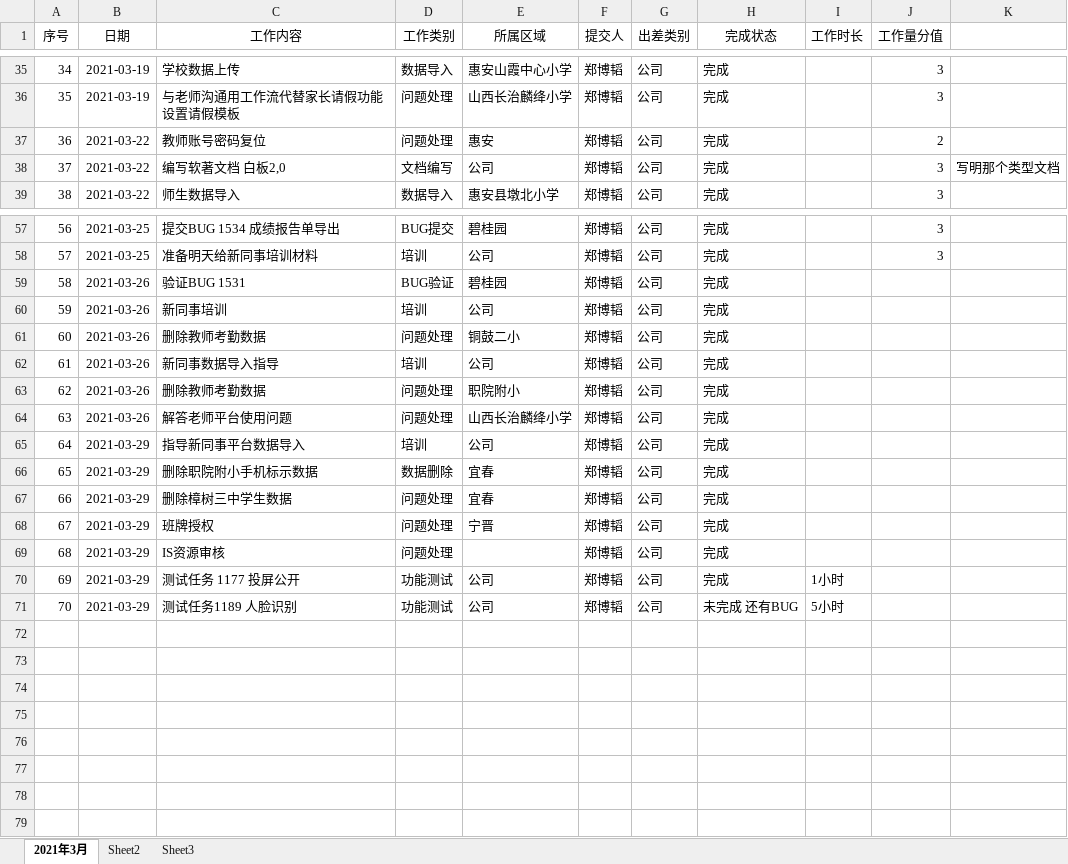
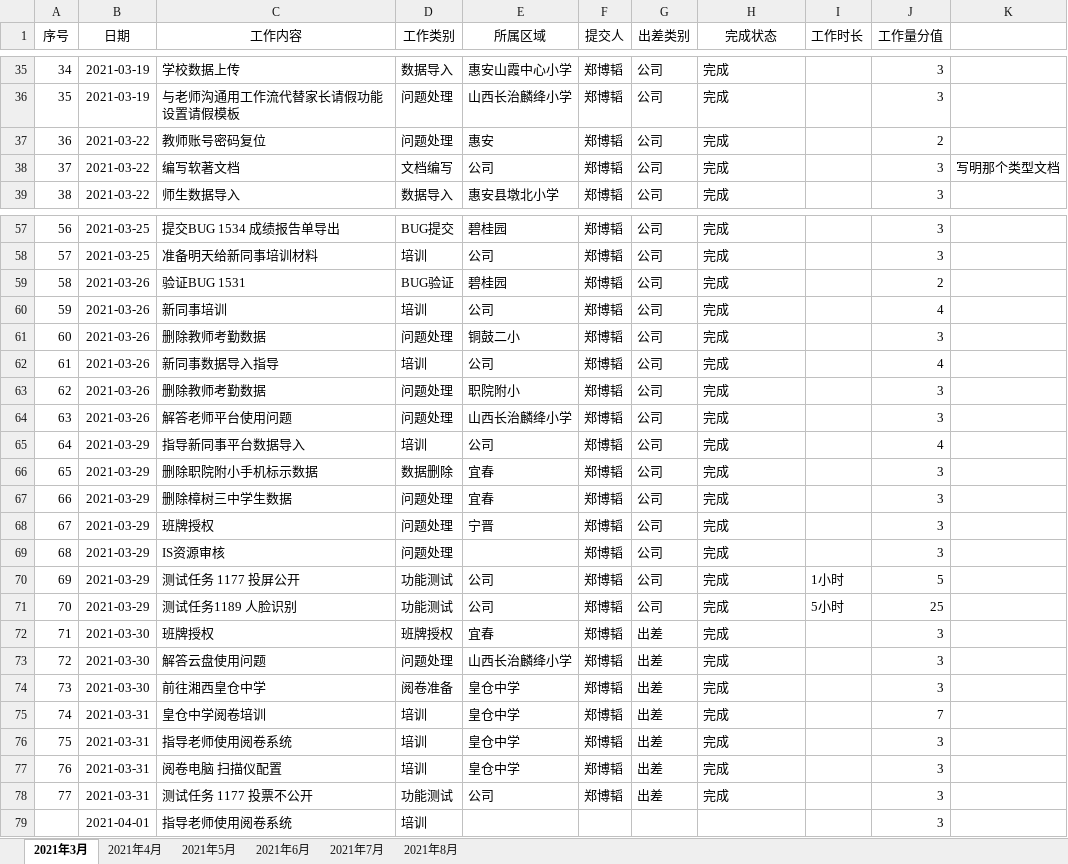
Before and after one commit to yuanlemon/Work-report, an Excel workbook: 郑博韬工作情况汇报.xlsx, sheet 2021年3月, drawn as a sheet; only a part is shown, gaps mark what is left out; values as stored, in another font and other column widths than the file's, no borders; the diff names each change by its address in the sheet, - before the commit and + after, or states it on an @@ line.

```diff
--- a/郑博韬工作情况汇报.xlsx (sheet 2021年3月)
+++ b/郑博韬工作情况汇报.xlsx (sheet 2021年3月)
-sheet tab: Sheet2
+sheet tab: 2021年4月
-sheet tab: Sheet3
+sheet tab: 2021年5月
+sheet tab: 2021年6月
+sheet tab: 2021年7月
+sheet tab: 2021年8月
-C38 (工作内容): 编写软著文档 白板2,0
+C38 (工作内容): 编写软著文档
-J59 (工作量分值): (empty)
+J59 (工作量分值): 2
-J60 (工作量分值): (empty)
+J60 (工作量分值): 4
-J61 (工作量分值): (empty)
+J61 (工作量分值): 3
-J62 (工作量分值): (empty)
+J62 (工作量分值): 4
-J63:J64 (工作量分值): (empty)
+J63:J64 (工作量分值): 3
-J65 (工作量分值): (empty)
+J65 (工作量分值): 4
-J66:J69 (工作量分值): (empty)
+J66:J69 (工作量分值): 3
-J70 (工作量分值): (empty)
+J70 (工作量分值): 5
-H71 (完成状态): 未完成 还有BUG
+H71 (完成状态): 完成
-J71 (工作量分值): (empty)
+J71 (工作量分值): 25
+row 72: 71 | 2021-03-30 | 班牌授权 | 班牌授权 | 宜春 | 郑博韬 | 出差 | 完成 |  | 3
+row 73: 72 | 2021-03-30 | 解答云盘使用问题 | 问题处理 | 山西长治麟绛小学 | 郑博韬 | 出差 | 完成 |  | 3
+row 74: 73 | 2021-03-30 | 前往湘西皇仓中学 | 阅卷准备 | 皇仓中学 | 郑博韬 | 出差 | 完成 |  | 3
+row 75: 74 | 2021-03-31 | 皇仓中学阅卷培训 | 培训 | 皇仓中学 | 郑博韬 | 出差 | 完成 |  | 7
+row 76: 75 | 2021-03-31 | 指导老师使用阅卷系统 | 培训 | 皇仓中学 | 郑博韬 | 出差 | 完成 |  | 3
+row 77: 76 | 2021-03-31 | 阅卷电脑 扫描仪配置 | 培训 | 皇仓中学 | 郑博韬 | 出差 | 完成 |  | 3
+row 78: 77 | 2021-03-31 | 测试任务 1177 投票不公开 | 功能测试 | 公司 | 郑博韬 | 出差 | 完成 |  | 3
+row 79:  | 2021-04-01 | 指导老师使用阅卷系统 | 培训 |  |  |  |  |  | 3
```
Also changed, not shown: sheet 2021年5月, sheet 2021年4月, charts or pictures, 1 other file.
